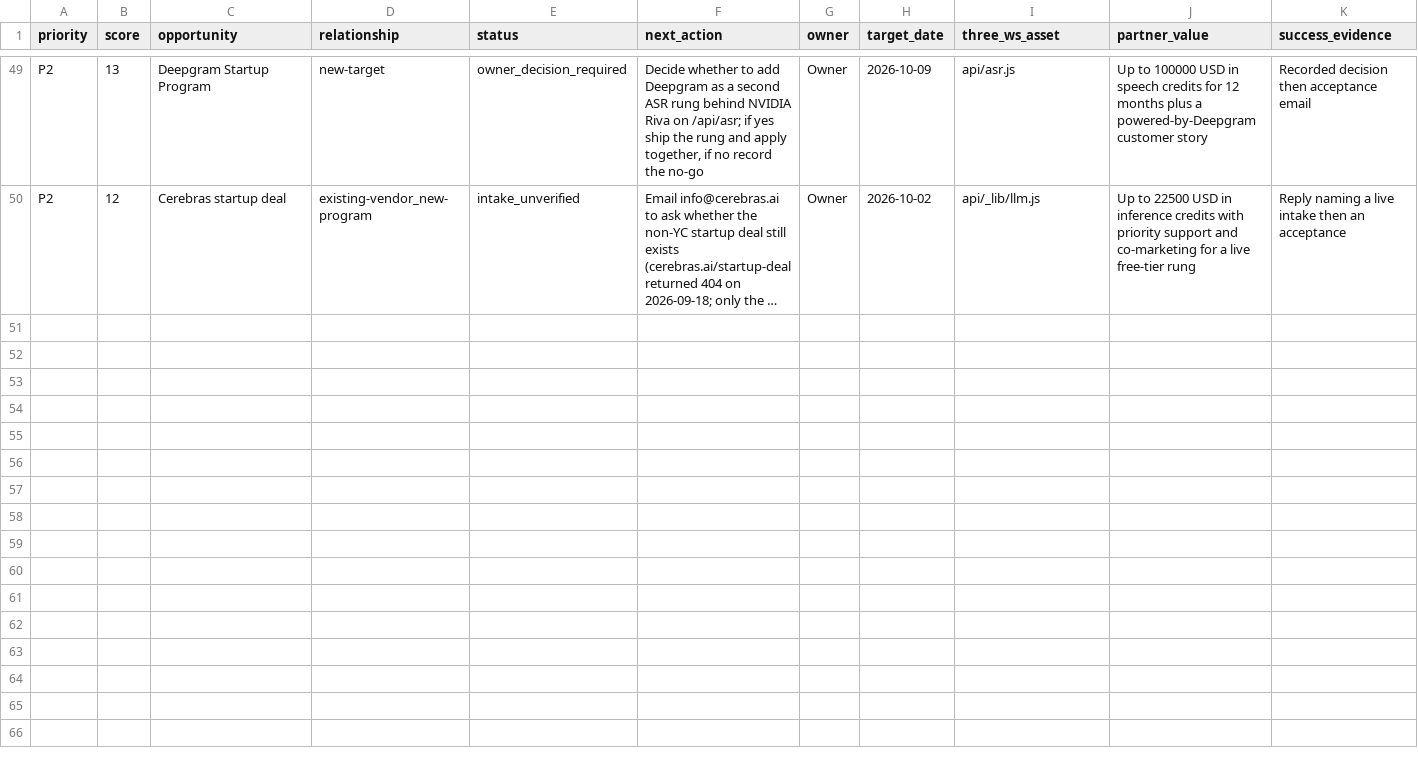
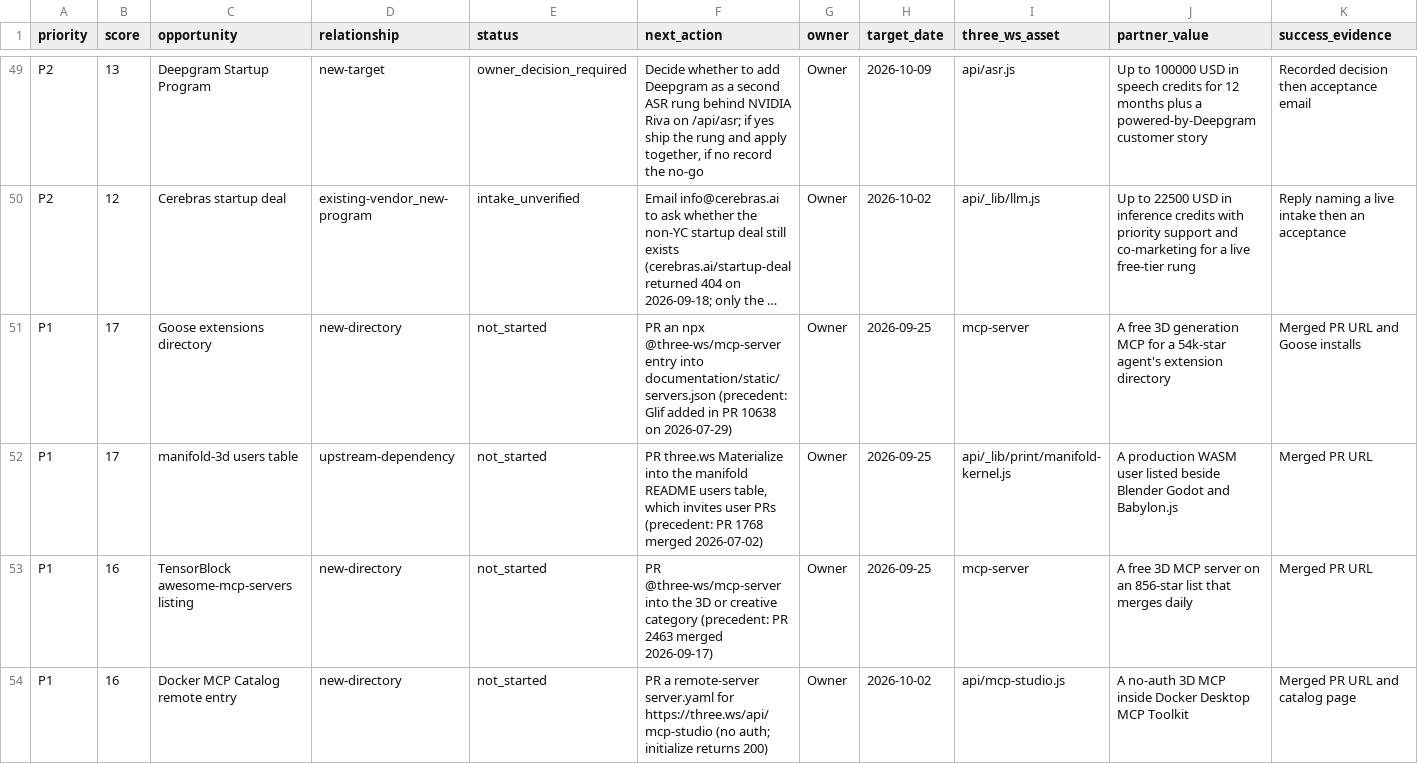
Before and after one commit to darbotlabs/darbot.ws, a CSV file: marketing/growth/opportunities.csv, drawn as a sheet; only a part is shown, gaps mark what is left out; long unchanged cells end in …; rows hold the shown columns only; the diff covers the shown part only; the diff names each change by its address in the sheet, - before the commit and + after, or states it on an @@ line.

```diff
--- a/marketing/growth/opportunities.csv
+++ b/marketing/growth/opportunities.csv
+row 51: P1 | 17 | Goose extensions directory | new-directory | not_started | PR an npx @three-ws/mcp-server entry into documentation/static/servers.json (precedent: Glif added in PR 10638 on 2026-07-29) | Owner | 2026-09-25 | mcp-server | A free 3D generation MCP for a 54k-star agent's extension directory | Merged PR URL and Goose installs
+row 52: P1 | 17 | manifold-3d users table | upstream-dependency | not_started | PR three.ws Materialize into the manifold README users table, which invites user PRs (precedent: PR 1768 merged 2026-07-02) | Owner | 2026-09-25 | api/_lib/print/manifold-kernel.js | A production WASM user listed beside Blender Godot and Babylon.js | Merged PR URL
+row 53: P1 | 16 | TensorBlock awesome-mcp-servers listing | new-directory | not_started | PR @three-ws/mcp-server into the 3D or creative category (precedent: PR 2463 merged 2026-09-17) | Owner | 2026-09-25 | mcp-server | A free 3D MCP server on an 856-star list that merges daily | Merged PR URL
+row 54: P1 | 16 | Docker MCP Catalog remote entry | new-directory | not_started | PR a remote-server server.yaml for https://three.ws/api/mcp-studio (no auth; initialize returns 200) | Owner | 2026-10-02 | api/mcp-studio.js | A no-auth 3D MCP inside Docker Desktop MCP Toolkit | Merged PR URL and catalog page
```
Also changed, not shown: 10 added rows elsewhere in this file, 2 other files.
